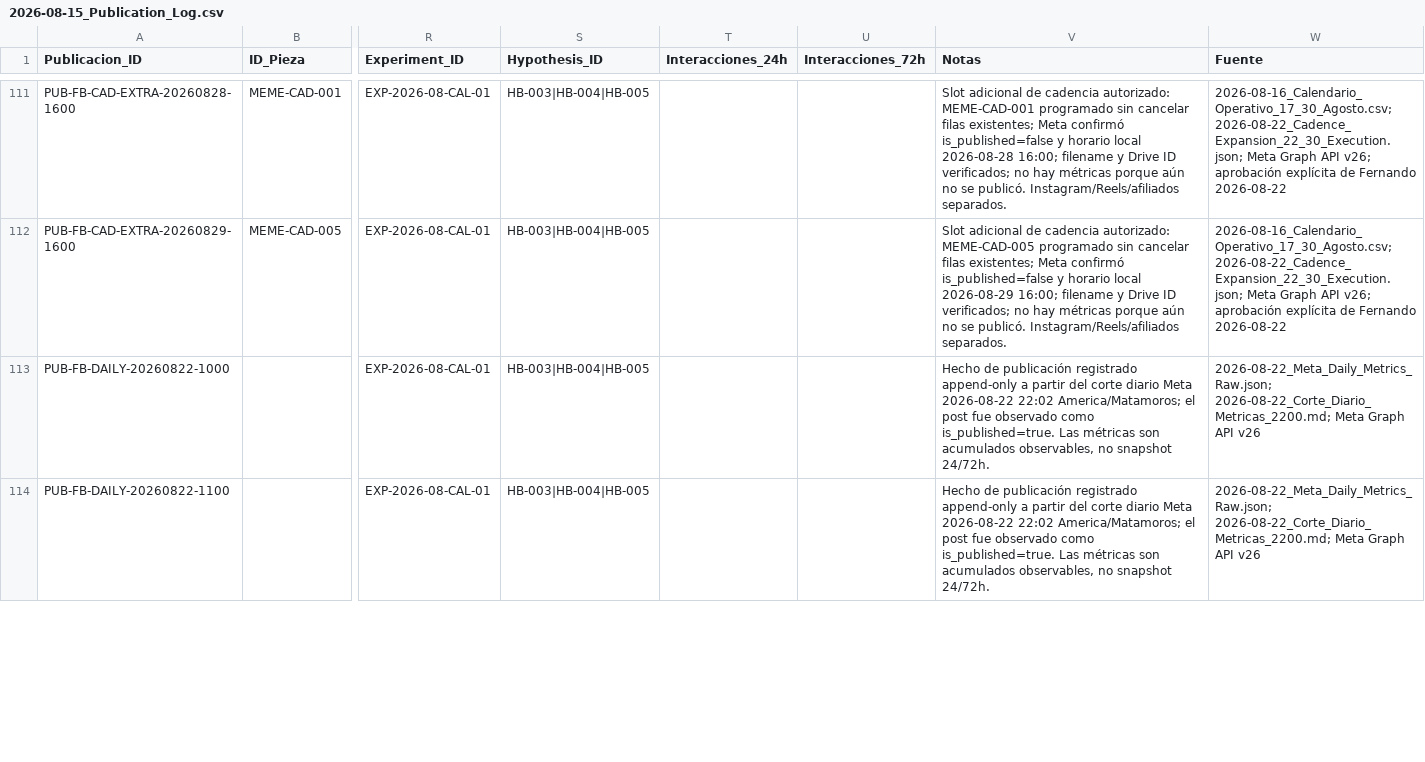
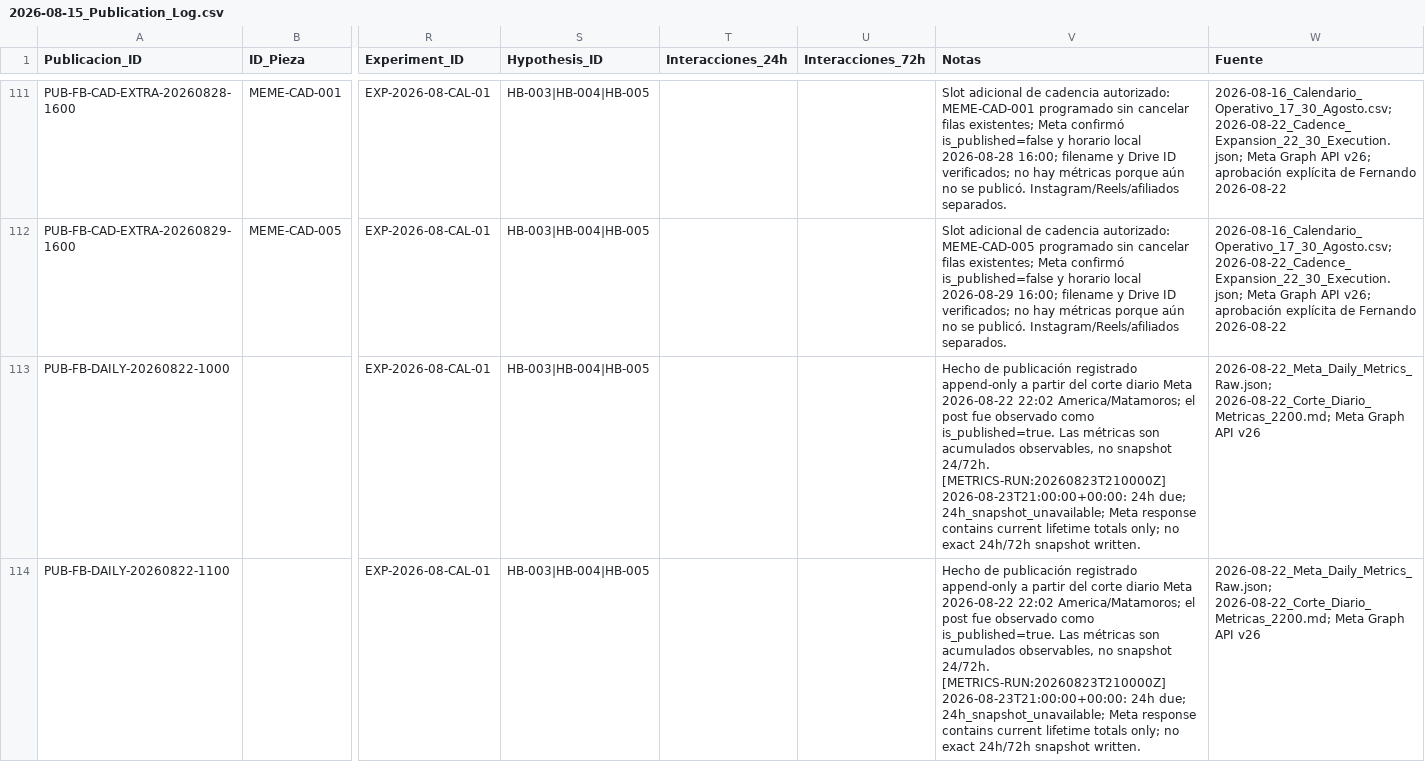
Before and after one commit to iomarketing09-sys/universe-sent-me-growth-os, a CSV file: Operations/Research/2026-08-15_Publication_Log.csv, drawn as a sheet; only a part is shown, gaps mark what is left out; the diff covers the shown part only; the diff names each change by its address in the sheet, - before the commit and + after, or states it on an @@ line.

```diff
--- a/Operations/Research/2026-08-15_Publication_Log.csv
+++ b/Operations/Research/2026-08-15_Publication_Log.csv
-V113:V114 (Notas): …snapshot 24/72h.
+V113:V114 (Notas): …snapshot 24/72h. [METRICS-RUN:20260823T210000Z] 2026-08-23T21:00:00+00:00: 24h due; 24h_snapshot_unavailable; Meta response contains current lifetime totals only; no exact 24h/72h snapshot written.
```
Also changed, not shown: 25 edited cells elsewhere in this file, Operations/Research/2026-08-15_ExperimentLog.csv, Operations/Research/2026-08-21_Reels_Publication_Inventory.csv, 12 other files.
